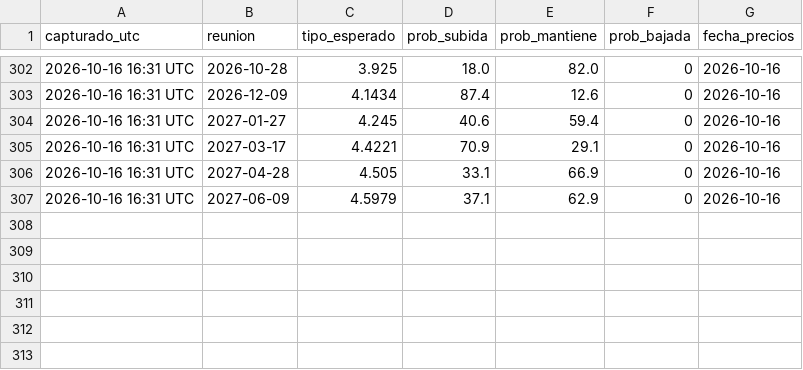
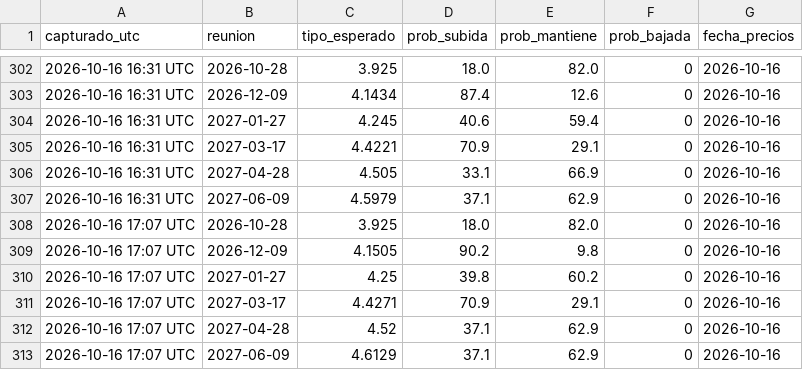
Before and after one commit to komonartisans-ops/nexora-terminal, a CSV file: data/historico_fedwatch.csv, drawn as a sheet; only a part is shown, gaps mark what is left out.

```diff
--- a/data/historico_fedwatch.csv
+++ b/data/historico_fedwatch.csv
@@ -307 +307,7 @@ capturado_utc,reunion,tipo_esperado,prob_subida,prob_mantiene,prob_bajada,fecha_
 2026-10-16 16:31 UTC,2027-06-09,4.5979,37.1,62.9,0,2026-10-16
+2026-10-16 17:07 UTC,2026-10-28,3.925,18.0,82.0,0,2026-10-16
+2026-10-16 17:07 UTC,2026-12-09,4.1505,90.2,9.8,0,2026-10-16
+2026-10-16 17:07 UTC,2027-01-27,4.25,39.8,60.2,0,2026-10-16
+2026-10-16 17:07 UTC,2027-03-17,4.4271,70.9,29.1,0,2026-10-16
+2026-10-16 17:07 UTC,2027-04-28,4.52,37.1,62.9,0,2026-10-16
+2026-10-16 17:07 UTC,2027-06-09,4.6129,37.1,62.9,0,2026-10-16
```
Also changed, not shown: data/ejecuciones.csv, data/historico_precios.csv, 23 other files.
